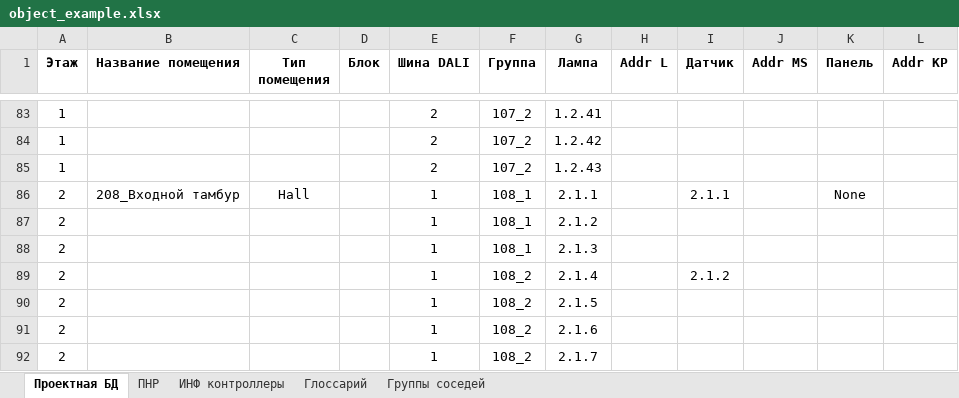
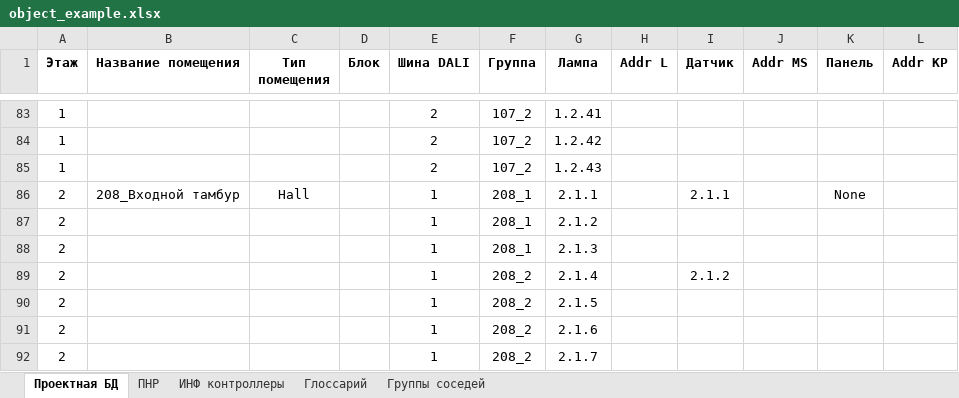
Before and after one commit to Azrielshka/ha-lighting-compilers, an Excel workbook: data/object_example.xlsx, sheet Проектная БД, drawn as a sheet; only a part is shown, gaps mark what is left out; values as stored, in another font and other column widths than the file's, no borders; the diff names each change by its address in the sheet, - before the commit and + after, or states it on an @@ line.

Commit message:
Edit main example table - fix 108 groups

```diff
--- a/data/object_example.xlsx (sheet Проектная БД)
+++ b/data/object_example.xlsx (sheet Проектная БД)
-F86:F88 (Группа): 108_1
+F86:F88 (Группа): 208_1
-F89:F92 (Группа): 108_2
+F89:F92 (Группа): 208_2
```
